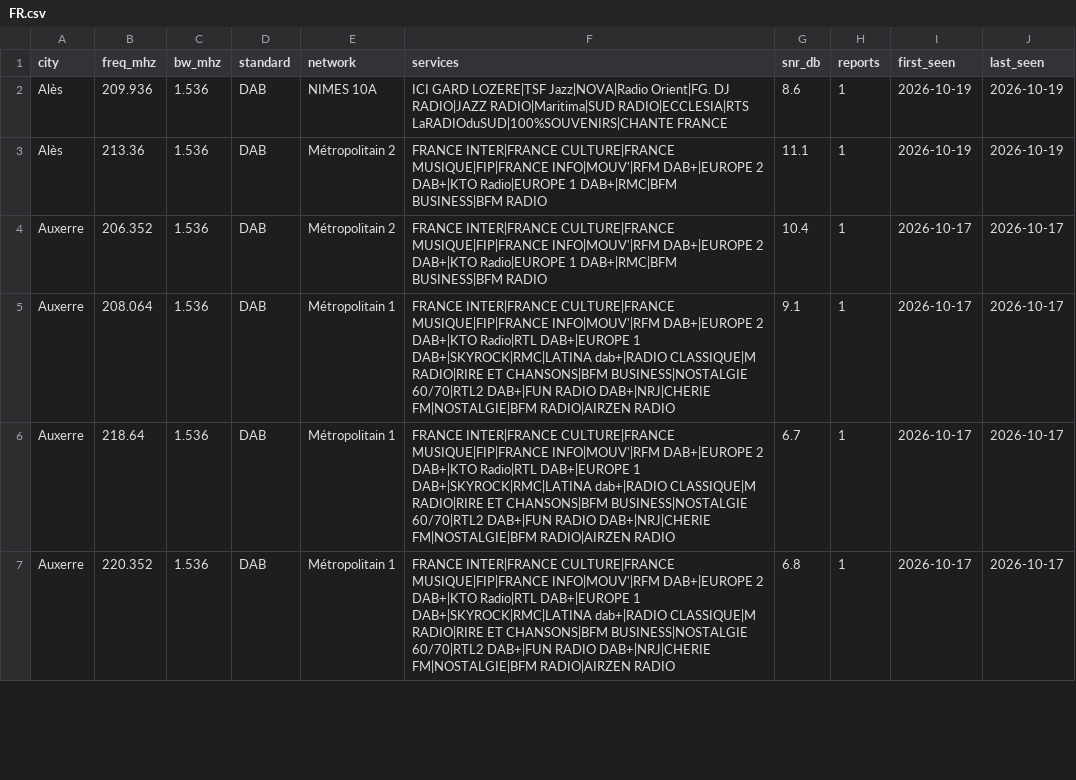
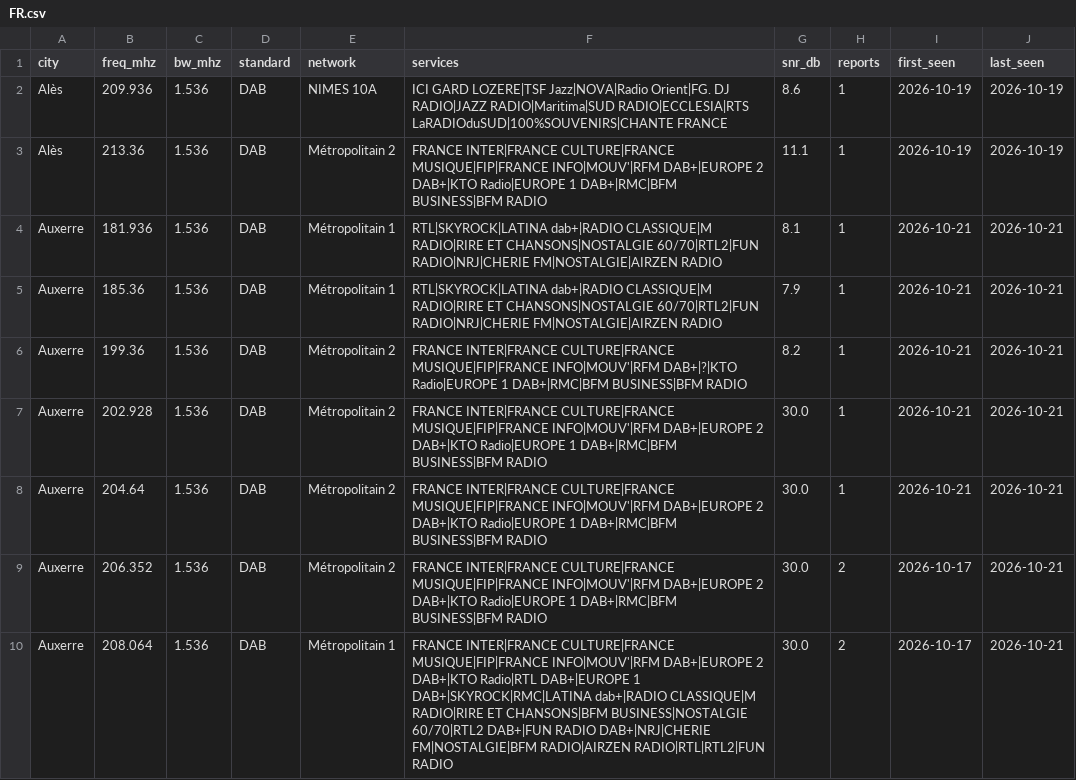
Before and after one commit to adswill/OnAir-channels, a CSV file: dab/FR.csv, drawn as a sheet; only a part is shown; the shorter side is filled out with more unchanged rows; the diff covers the shown part only.

```diff
--- a/dab/FR.csv
+++ b/dab/FR.csv
@@ -3,3 +3,8 @@ Alès,209.936,1.536,DAB,NIMES 10A,ICI GARD LOZERE|TSF Jazz|NOVA|Radio Orient|FG.
 Alès,213.36,1.536,DAB,Métropolitain 2,FRANCE INTER|FRANCE CULTURE|FRANCE MUSIQUE|FIP|FRANCE INFO|MOUV'|RFM DAB+|EUROPE 2 DAB+|KTO Radio|EUROPE 1 DAB+|RMC|BFM BUSINESS|BFM RADIO,11.1,1,2026-10-19,2026-10-19
-Auxerre,206.352,1.536,DAB,Métropolitain 2,FRANCE INTER|FRANCE CULTURE|FRANCE MUSIQUE|FIP|FRANCE INFO|MOUV'|RFM DAB+|EUROPE 2 DAB+|KTO Radio|EUROPE 1 DAB+|RMC|BFM BUSINESS|BFM RADIO,10.4,1,2026-10-17,2026-10-17
-Auxerre,208.064,1.536,DAB,Métropolitain 1,FRANCE INTER|FRANCE CULTURE|FRANCE MUSIQUE|FIP|FRANCE INFO|MOUV'|RFM DAB+|EUROPE 2 DAB+|KTO Radio|RTL DAB+|EUROPE 1 DAB+|SKYROCK|RMC|LATINA dab+|RADIO CLASSIQUE|M RADIO|RIRE ET CHANSONS|BFM BUSINESS|NOSTALGIE 60/70|RTL2 DAB+|FUN RADIO DAB+|NRJ|CHERIE FM|NOSTALGIE|BFM RADIO|AIRZEN RADIO,9.1,1,2026-10-17,2026-10-17
+Auxerre,181.936,1.536,DAB,Métropolitain 1,RTL|SKYROCK|LATINA dab+|RADIO CLASSIQUE|M RADIO|RIRE ET CHANSONS|NOSTALGIE 60/70|RTL2|FUN RADIO|NRJ|CHERIE FM|NOSTALGIE|AIRZEN RADIO,8.1,1,2026-10-21,2026-10-21
+Auxerre,185.36,1.536,DAB,Métropolitain 1,RTL|SKYROCK|LATINA dab+|RADIO CLASSIQUE|M RADIO|RIRE ET CHANSONS|NOSTALGIE 60/70|RTL2|FUN RADIO|NRJ|CHERIE FM|NOSTALGIE|AIRZEN RADIO,7.9,1,2026-10-21,2026-10-21
+Auxerre,199.36,1.536,DAB,Métropolitain 2,FRANCE INTER|FRANCE CULTURE|FRANCE MUSIQUE|FIP|FRANCE INFO|MOUV'|RFM DAB+|?|KTO Radio|EUROPE 1 DAB+|RMC|BFM BUSINESS|BFM RADIO,8.2,1,2026-10-21,2026-10-21
+Auxerre,202.928,1.536,DAB,Métropolitain 2,FRANCE INTER|FRANCE CULTURE|FRANCE MUSIQUE|FIP|FRANCE INFO|MOUV'|RFM DAB+|EUROPE 2 DAB+|KTO Radio|EUROPE 1 DAB+|RMC|BFM BUSINESS|BFM RADIO,30.0,1,2026-10-21,2026-10-21
+Auxerre,204.64,1.536,DAB,Métropolitain 2,FRANCE INTER|FRANCE CULTURE|FRANCE MUSIQUE|FIP|FRANCE INFO|MOUV'|RFM DAB+|EUROPE 2 DAB+|KTO Radio|EUROPE 1 DAB+|RMC|BFM BUSINESS|BFM RADIO,30.0,1,2026-10-21,2026-10-21
+Auxerre,206.352,1.536,DAB,Métropolitain 2,FRANCE INTER|FRANCE CULTURE|FRANCE MUSIQUE|FIP|FRANCE INFO|MOUV'|RFM DAB+|EUROPE 2 DAB+|KTO Radio|EUROPE 1 DAB+|RMC|BFM BUSINESS|BFM RADIO,30.0,2,2026-10-17,2026-10-21
+Auxerre,208.064,1.536,DAB,Métropolitain 1,FRANCE INTER|FRANCE CULTURE|FRANCE MUSIQUE|FIP|FRANCE INFO|MOUV'|RFM DAB+|EUROPE 2 DAB+|KTO Radio|RTL DAB+|EUROPE 1 DAB+|SKYROCK|RMC|LATINA dab+|RADIO CLASSIQUE|M RADIO|RIRE ET CHANSONS|BFM BUSINESS|NOSTALGIE 60/70|RTL2 DAB+|FUN RADIO DAB+|NRJ|CHERIE FM|NOSTALGIE|BFM RADIO|AIRZEN RADIO|RTL|RTL2|FUN RADIO,30.0,2,2026-10-17,2026-10-21
```
Also changed, not shown: 3 added rows elsewhere in this file.
